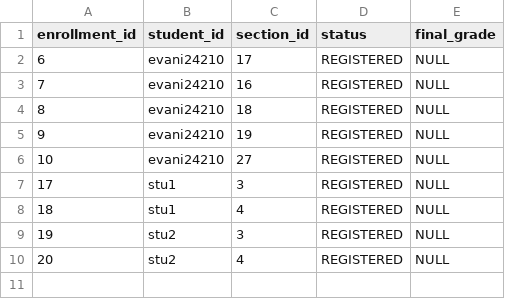
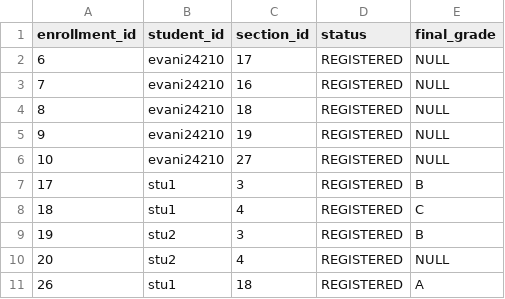
Before and after one commit to evanimenon/IIITD-Academic-ERP, a CSV file: data/enrollments.csv, drawn as a sheet.

```diff
--- a/data/enrollments.csv
+++ b/data/enrollments.csv
@@ -6,5 +6,6 @@ enrollment_id,student_id,section_id,status,final_grade
 10,evani24210,27,REGISTERED,NULL
-17,stu1,3,REGISTERED,NULL
-18,stu1,4,REGISTERED,NULL
-19,stu2,3,REGISTERED,NULL
+17,stu1,3,REGISTERED,B
+18,stu1,4,REGISTERED,C
+19,stu2,3,REGISTERED,B
 20,stu2,4,REGISTERED,NULL
+26,stu1,18,REGISTERED,A
```
Also changed, not shown: data/courses.csv, data/sections.csv, 5 other files.
